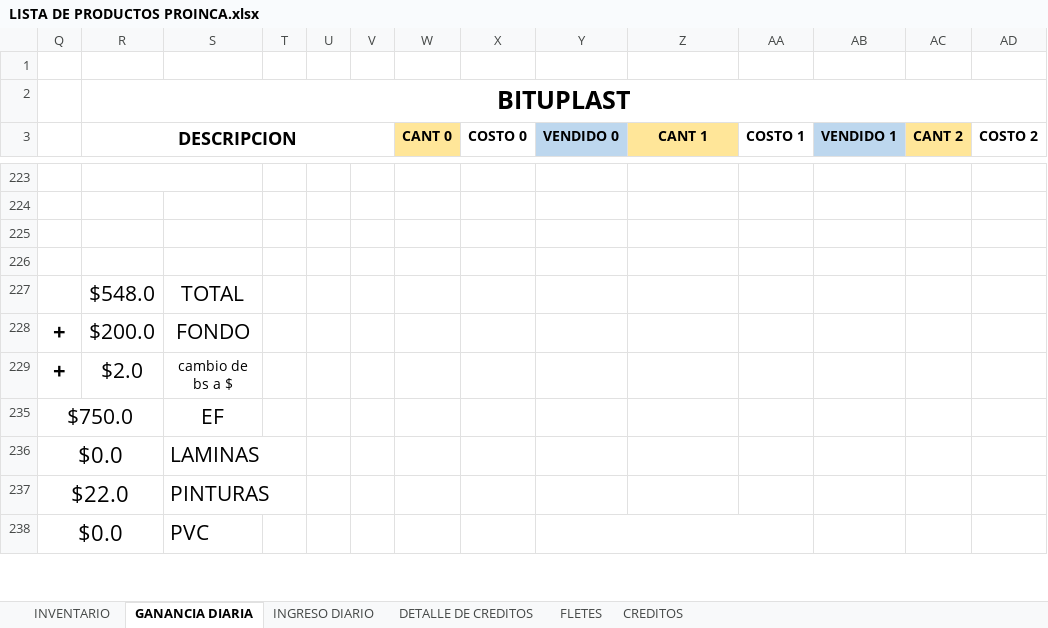
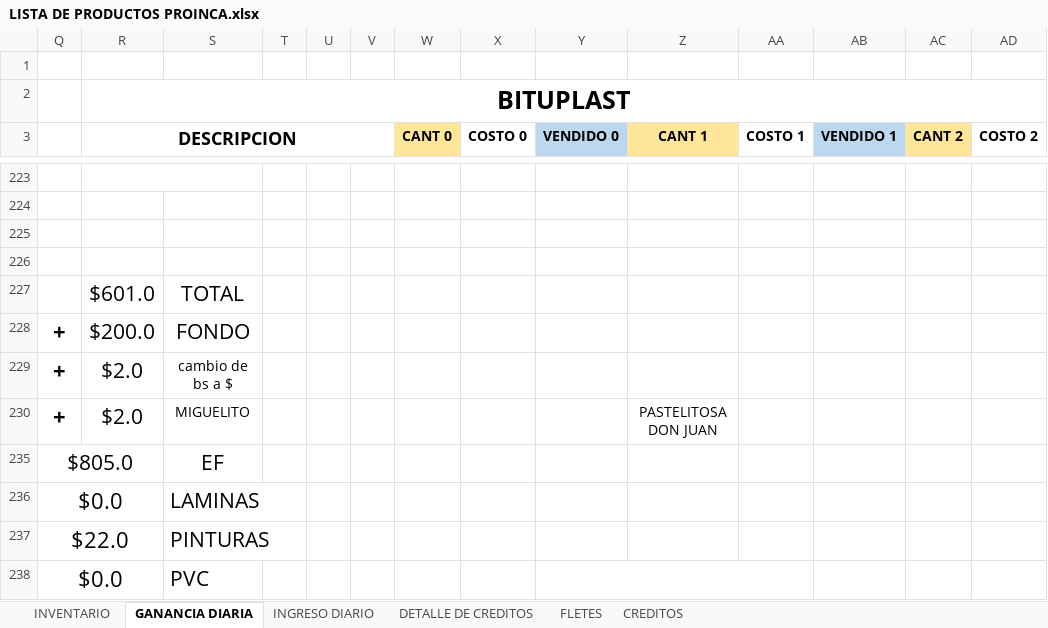
Before and after one commit to JPuente25/Proinca, an Excel workbook: LISTA DE PRODUCTOS PROINCA.xlsx, sheet GANANCIA DIARIA, drawn as a sheet; only a part is shown, gaps mark what is left out; values as stored, in another font and other column widths than the file's, no borders; removed rows and columns are numbered as before the commit, all else as after; rows hold the shown columns only; the diff names each change by its address in the sheet, - before the commit and + after, or states it on an @@ line.

Commit message:
diario

```diff
--- a/LISTA DE PRODUCTOS PROINCA.xlsx (sheet GANANCIA DIARIA)
+++ b/LISTA DE PRODUCTOS PROINCA.xlsx (sheet GANANCIA DIARIA)
-R227 (DESCRIPCION): $548.0
+R227 (DESCRIPCION): $601.0
-row 235: $750.0 |  | EF
+row 230: + | $2.0 | MIGUELITO |  |  |  |  |  |  | PASTELITOSA DON JUAN
+row 235: $805.0 |  | EF
```
Also changed, not shown: sheet INGRESO DIARIO, hidden cells.
